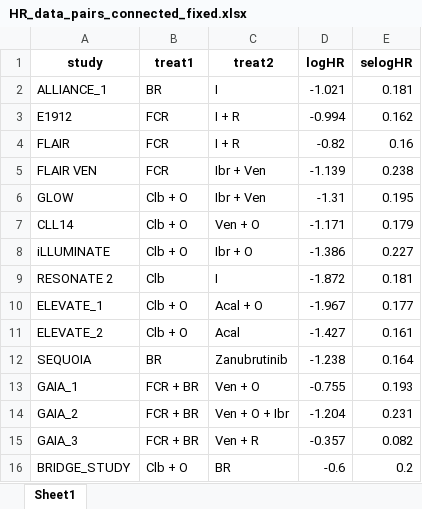
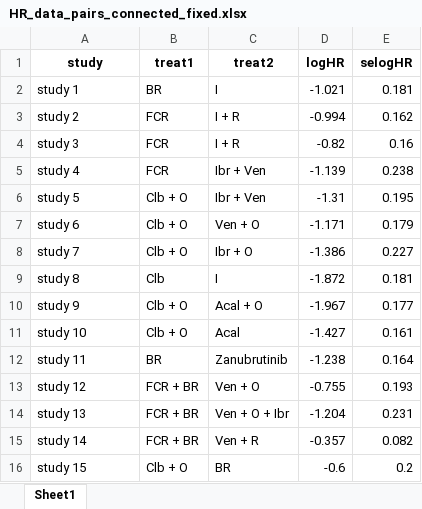
Before and after one commit to ch-damianidis/lsr, an Excel workbook: Copyfinallsr/lsr/data/HR_data_pairs_connected_fixed.xlsx, sheet Sheet1, drawn as a sheet; values as stored, in another font and other column widths than the file's, no borders; the diff names each change by its address in the sheet, - before the commit and + after, or states it on an @@ line.

```diff
--- a/Copyfinallsr/lsr/data/HR_data_pairs_connected_fixed.xlsx (sheet Sheet1)
+++ b/Copyfinallsr/lsr/data/HR_data_pairs_connected_fixed.xlsx (sheet Sheet1)
-A2 (study): ALLIANCE_1
+A2 (study): study 1
-A3 (study): E1912
+A3 (study): study 2
-A4 (study): FLAIR
+A4 (study): study 3
-A5 (study): FLAIR VEN
+A5 (study): study 4
-A6 (study): GLOW
+A6 (study): study 5
-A7 (study): CLL14
+A7 (study): study 6
-A8 (study): iLLUMINATE
+A8 (study): study 7
-A9 (study): RESONATE 2
+A9 (study): study 8
-A10 (study): ELEVATE_1
+A10 (study): study 9
-A11 (study): ELEVATE_2
+A11 (study): study 10
-A12 (study): SEQUOIA
+A12 (study): study 11
-A13 (study): GAIA_1
+A13 (study): study 12
-A14 (study): GAIA_2
+A14 (study): study 13
-A15 (study): GAIA_3
+A15 (study): study 14
-A16 (study): BRIDGE_STUDY
+A16 (study): study 15
```
Also changed, not shown: 8 other files.
